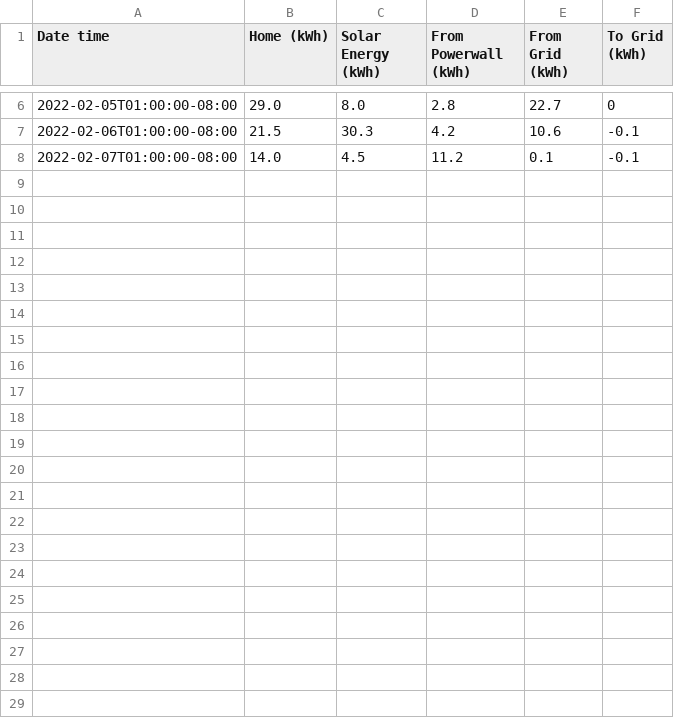
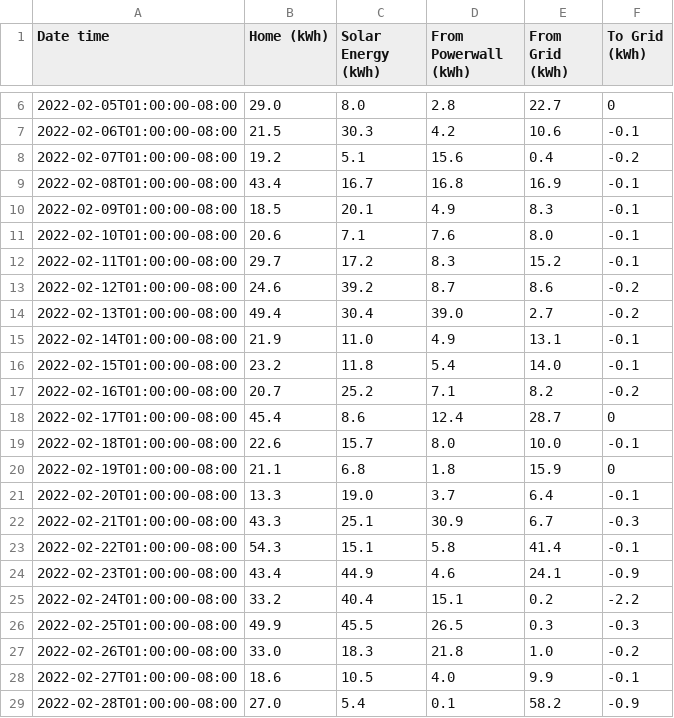
Before and after one commit to craigahobbs/solar, a CSV file: data/2022-02.csv, drawn as a sheet; only a part is shown, gaps mark what is left out.

```diff
--- a/data/2022-02.csv
+++ b/data/2022-02.csv
@@ -7,2 +7,23 @@ Date time,Home (kWh),Solar Energy (kWh),From Powerwall (kWh),From Grid (kWh),To
 2022-02-06T01:00:00-08:00,21.5,30.3,4.2,10.6,-0.1
-2022-02-07T01:00:00-08:00,14.0,4.5,11.2,0.1,-0.1
+2022-02-07T01:00:00-08:00,19.2,5.1,15.6,0.4,-0.2
+2022-02-08T01:00:00-08:00,43.4,16.7,16.8,16.9,-0.1
+2022-02-09T01:00:00-08:00,18.5,20.1,4.9,8.3,-0.1
+2022-02-10T01:00:00-08:00,20.6,7.1,7.6,8.0,-0.1
+2022-02-11T01:00:00-08:00,29.7,17.2,8.3,15.2,-0.1
+2022-02-12T01:00:00-08:00,24.6,39.2,8.7,8.6,-0.2
+2022-02-13T01:00:00-08:00,49.4,30.4,39.0,2.7,-0.2
+2022-02-14T01:00:00-08:00,21.9,11.0,4.9,13.1,-0.1
+2022-02-15T01:00:00-08:00,23.2,11.8,5.4,14.0,-0.1
+2022-02-16T01:00:00-08:00,20.7,25.2,7.1,8.2,-0.2
+2022-02-17T01:00:00-08:00,45.4,8.6,12.4,28.7,0
+2022-02-18T01:00:00-08:00,22.6,15.7,8.0,10.0,-0.1
+2022-02-19T01:00:00-08:00,21.1,6.8,1.8,15.9,0
+2022-02-20T01:00:00-08:00,13.3,19.0,3.7,6.4,-0.1
+2022-02-21T01:00:00-08:00,43.3,25.1,30.9,6.7,-0.3
+2022-02-22T01:00:00-08:00,54.3,15.1,5.8,41.4,-0.1
+2022-02-23T01:00:00-08:00,43.4,44.9,4.6,24.1,-0.9
+2022-02-24T01:00:00-08:00,33.2,40.4,15.1,0.2,-2.2
+2022-02-25T01:00:00-08:00,49.9,45.5,26.5,0.3,-0.3
+2022-02-26T01:00:00-08:00,33.0,18.3,21.8,1.0,-0.2
+2022-02-27T01:00:00-08:00,18.6,10.5,4.0,9.9,-0.1
+2022-02-28T01:00:00-08:00,27.0,5.4,0.1,58.2,-0.9
```
Also changed, not shown: solar.csv.
